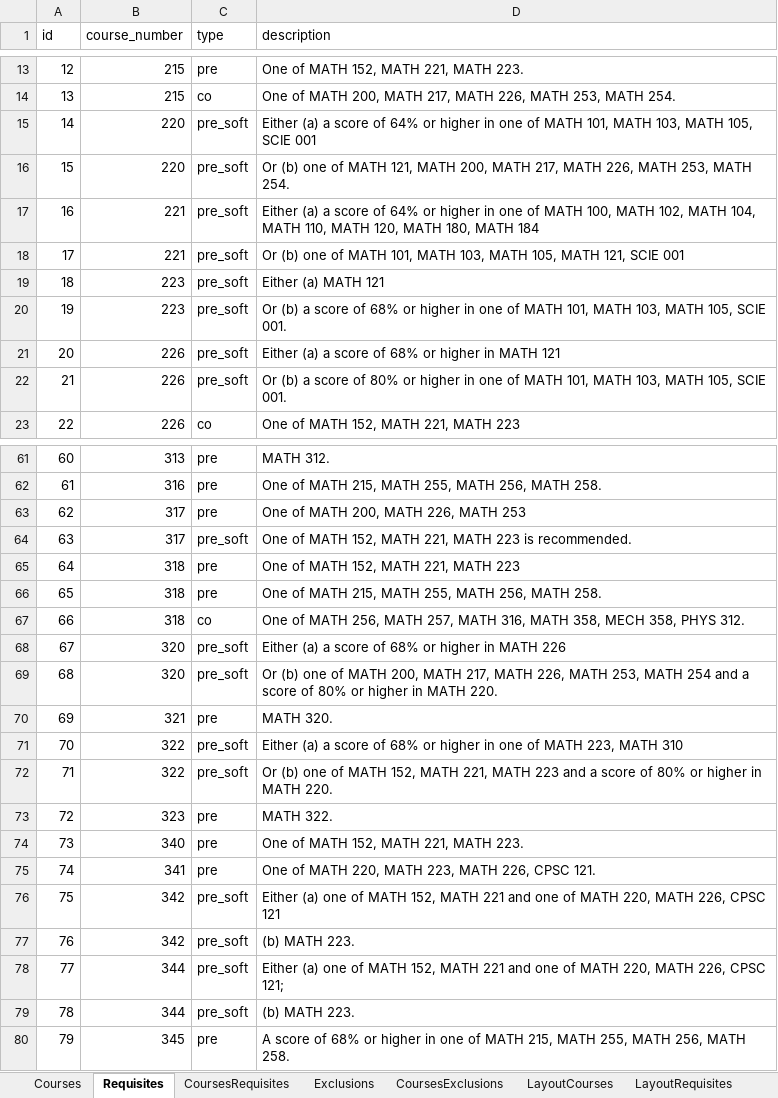
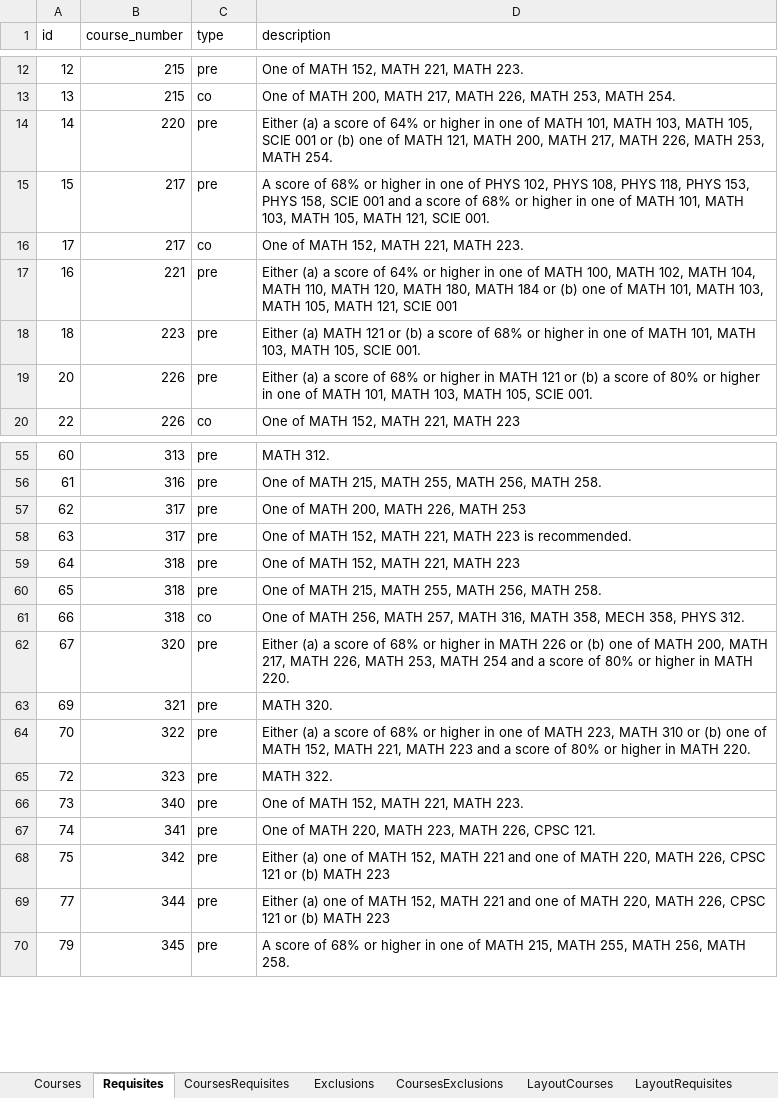
Before and after one commit to UBCMath/coursemap, an Excel workbook: data/data.xlsx, sheet Requisites, drawn as a sheet; only a part is shown, gaps mark what is left out; values as stored, in another font and other column widths than the file's, no borders; removed rows and columns are numbered as before the commit, all else as after; the diff covers the shown part only; the diff names each change by its address in the sheet, - before the commit and + after, or states it on an @@ line.

```diff
--- a/data/data.xlsx (sheet Requisites)
+++ b/data/data.xlsx (sheet Requisites)
-C14:C15 (type): pre_soft
+C14:C15 (type): pre
-D14 (description): …SCIE 001
+D14 (description): …SCIE 001 or (b) one of MATH 121, MATH 200, MATH 217, MATH 226, MATH 253, MATH 254.
-B15 (course_number): 220
+B15 (course_number): 217
-D15 (description): Or (b) one of MATH 121, MATH 200, MATH 217, MATH 226, MATH 253, MATH 254.
+D15 (description): A score of 68% or higher in one of PHYS 102, PHYS 108, PHYS 118, PHYS 153, PHYS 158, SCIE 001 and a score of 68% or higher in one of MATH 101, MATH 103, MATH 105, MATH 121, SCIE 001.
+row 16: 17 | 217 | co | One of MATH 152, MATH 221, MATH 223.
-C17 (type): pre_soft
+C17 (type): pre
-D17 (description): …MATH 184
+D17 (description): …MATH 184 or (b) one of MATH 101, MATH 103, MATH 105, MATH 121, SCIE 001
-row 18: 17 | 221 | pre_soft | Or (b) one of MATH 101, MATH 103, MATH 105, MATH 121, SCIE 001
-C18 (type): pre_soft
+C18 (type): pre
-D18 (description): …MATH 121
+D18 (description): …MATH 121 or (b) a score of 68% or higher in one of MATH 101, MATH 103, MATH 105, SCIE 001.
-row 20: 19 | 223 | pre_soft | Or (b) a score of 68% or higher in one of MATH 101, MATH 103, MATH 105, SCIE 001.
-C19 (type): pre_soft
+C19 (type): pre
-D19 (description): …MATH 121
+D19 (description): …MATH 121 or (b) a score of 80% or higher in one of MATH 101, MATH 103, MATH 105, SCIE 001.
-row 22: 21 | 226 | pre_soft | Or (b) a score of 80% or higher in one of MATH 101, MATH 103, MATH 105, SCIE 001.
-C58 (type): pre_soft
+C58 (type): pre
-C62 (type): pre_soft
+C62 (type): pre
-D62 (description): …MATH 226
+D62 (description): …MATH 226 or (b) one of MATH 200, MATH 217, MATH 226, MATH 253, MATH 254 and a score of 80% or higher in MATH 220.
-row 69: 68 | 320 | pre_soft | Or (b) one of MATH 200, MATH 217, MATH 226, MATH 253, MATH 254 and a score of 80% or higher in MATH 220.
-C64 (type): pre_soft
+C64 (type): pre
-D64 (description): …MATH 310
+D64 (description): …MATH 310 or (b) one of MATH 152, MATH 221, MATH 223 and a score of 80% or higher in MATH 220.
-row 72: 71 | 322 | pre_soft | Or (b) one of MATH 152, MATH 221, MATH 223 and a score of 80% or higher in MATH 220.
-C68 (type): pre_soft
+C68 (type): pre
-D68 (description): …CPSC 121
+D68 (description): …CPSC 121 or (b) MATH 223
-row 77: 76 | 342 | pre_soft | (b) MATH 223.
-C69 (type): pre_soft
+C69 (type): pre
-D69 (description): …226, CPSC 121;
+D69 (description): …226, CPSC 121 or (b) MATH 223
-row 79: 78 | 344 | pre_soft | (b) MATH 223.
```
Also changed, not shown: 8 removed rows and 16 edited cells elsewhere in this sheet, sheet LayoutRequisites, sheet CoursesRequisites, sheet LayoutCourses, sheet Layout1Requisites, formulas that keep their value, 6 other files.
